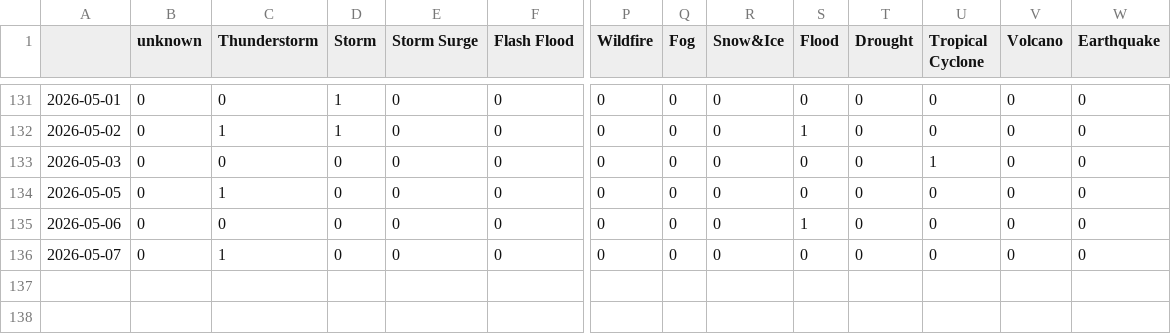
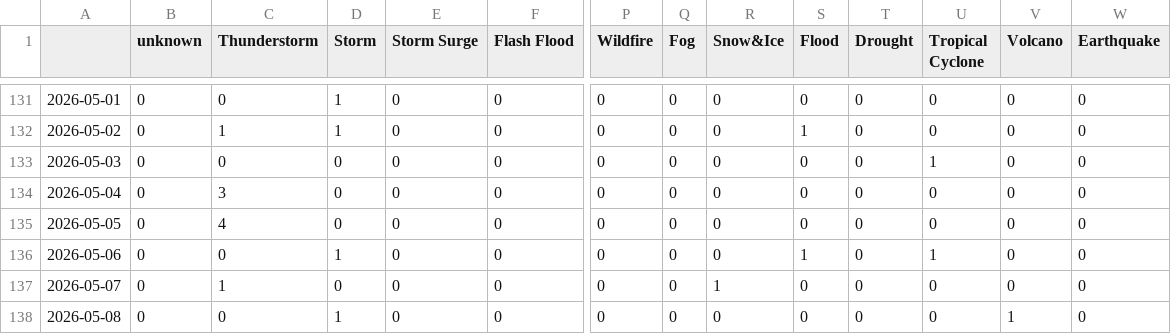
Before and after one commit to hannak555-news/HindiExtremes, a CSV file: csv/extremes_date.csv, drawn as a sheet; only a part is shown, gaps mark what is left out; addresses are those after the commit; rows hold the shown columns only; the diff names each change by its address in the sheet, - before the commit and + after, or states it on an @@ line.

```diff
--- a/csv/extremes_date.csv
+++ b/csv/extremes_date.csv
+row 134: 2026-05-04 | 0 | 3 | 0 | 0 | 0 | 0 | 0 | 0 | 0 | 0 | 0 | 0 | 0
-C135 (Thunderstorm): 1
+C135 (Thunderstorm): 4
-D136 (Storm): 0
+D136 (Storm): 1
-U136 (Tropical Cyclone): 0
+U136 (Tropical Cyclone): 1
-R137 (Snow&Ice): 0
+R137 (Snow&Ice): 1
+row 138: 2026-05-08 | 0 | 0 | 1 | 0 | 0 | 0 | 0 | 0 | 0 | 0 | 0 | 1 | 0
```
Also changed, not shown: csv/feeds_date.csv, 5 other files.
